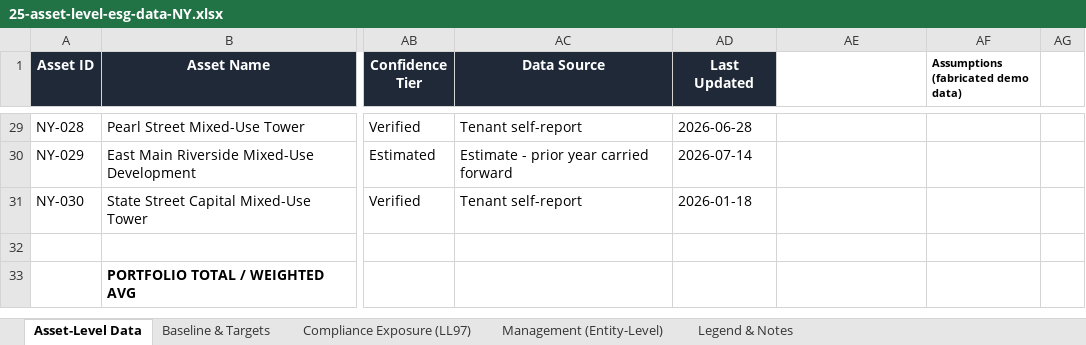
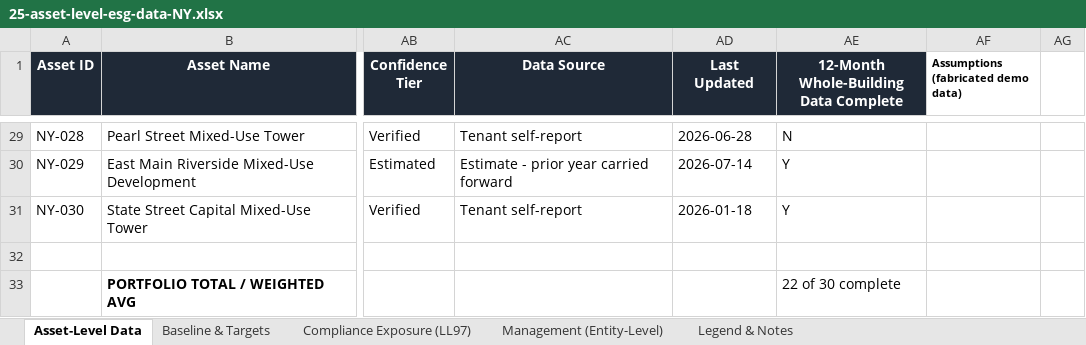
Before and after one commit to brwndo/ny-3d-building-map, an Excel workbook: Enertiv Product Management/25-asset-level-esg-data-NY.xlsx, sheet Asset-Level Data, drawn as a sheet; only a part is shown, gaps mark what is left out; values as stored, in another font and other column widths than the file's, no borders; charts and pictures not drawn; the diff covers the shown part only; the diff names each change by its address in the sheet, - before the commit and + after, or states it on an @@ line.

```diff
--- a/Enertiv Product Management/25-asset-level-esg-data-NY.xlsx (sheet Asset-Level Data)
+++ b/Enertiv Product Management/25-asset-level-esg-data-NY.xlsx (sheet Asset-Level Data)
-AE1: (empty)
+AE1: 12-Month Whole-Building Data Complete
-AE1 fill: none
+AE1 fill: #1F2937
-AE29: (empty)
+AE29: N
-AE30:AE31: (empty)
+AE30:AE31: Y
-AE33: (empty)
+AE33: 22 of 30 complete
```
Also changed, not shown: 27 edited cells elsewhere in this sheet, sheet Legend & Notes, 33 other files.
